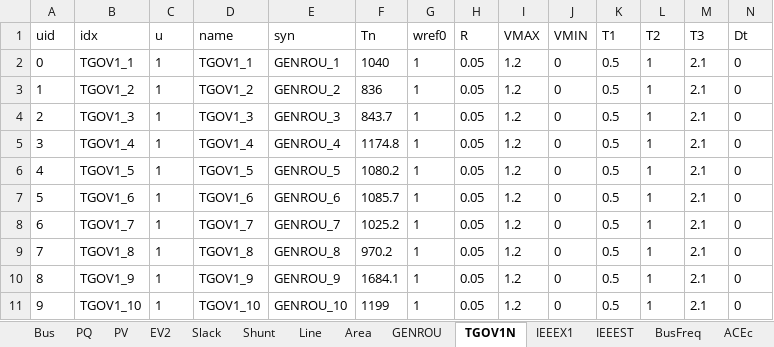
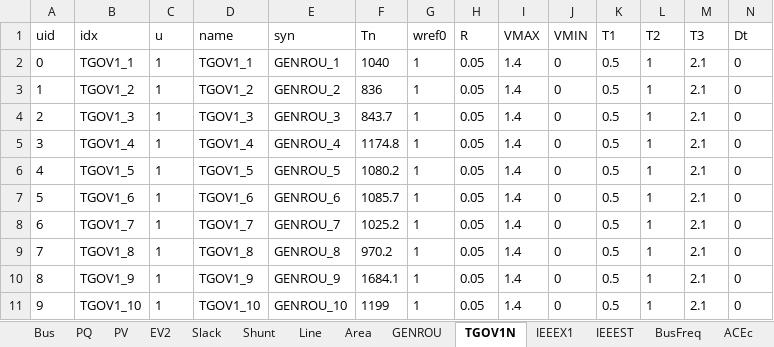
Before and after one commit to jinningwang/andes, an Excel workbook: jwang/case/ieee39_ev2.xlsx, sheet TGOV1N, drawn as a sheet; values as stored, in another font and other column widths than the file's, no borders; the diff names each change by its address in the sheet, - before the commit and + after, or states it on an @@ line.

```diff
--- a/jwang/case/ieee39_ev2.xlsx (sheet TGOV1N)
+++ b/jwang/case/ieee39_ev2.xlsx (sheet TGOV1N)
-I2:I11 (VMAX): 1.2
+I2:I11 (VMAX): 1.4
```
Also changed, not shown: sheet PV, sheet Slack, 1 other file.
